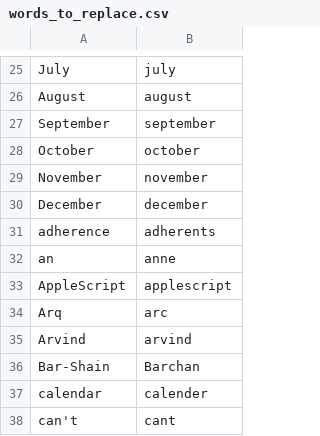
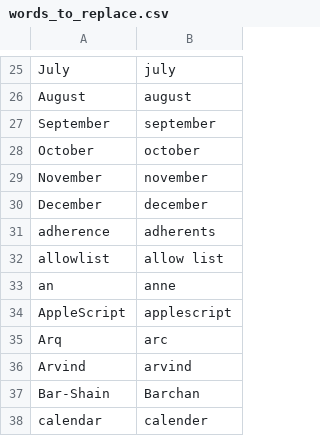
Before and after one commit to nriley/talon_community, a CSV file: settings/words_to_replace.csv, drawn as a sheet; only a part is shown, gaps mark what is left out; the shorter side is filled out with more unchanged rows.

Commit message:
Vocabulary.

```diff
--- a/settings/words_to_replace.csv
+++ b/settings/words_to_replace.csv
@@ -31,2 +31,3 @@ December,december
 adherence,adherents
+allowlist,allow list
 an,anne
```
